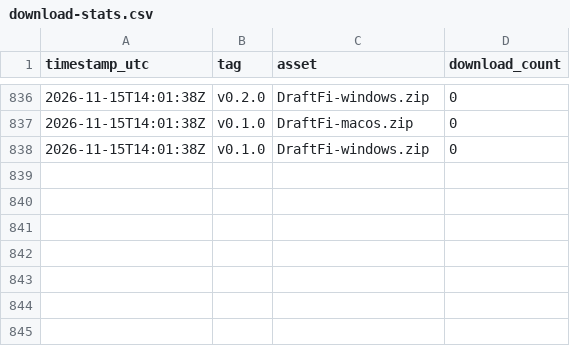
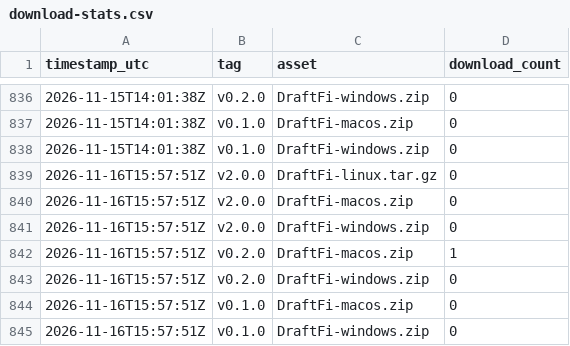
Before and after one commit to arcwel/draftfi, a CSV file: download-stats.csv, drawn as a sheet; only a part is shown, gaps mark what is left out; the diff names each change by its address in the sheet, - before the commit and + after, or states it on an @@ line.

Commit message:
chore: snapshot release download counts [skip ci]

```diff
--- a/download-stats.csv
+++ b/download-stats.csv
+row 839: 2026-11-16T15:57:51Z | v2.0.0 | DraftFi-linux.tar.gz | 0
+row 840: 2026-11-16T15:57:51Z | v2.0.0 | DraftFi-macos.zip | 0
+row 841: 2026-11-16T15:57:51Z | v2.0.0 | DraftFi-windows.zip | 0
+row 842: 2026-11-16T15:57:51Z | v0.2.0 | DraftFi-macos.zip | 1
+row 843: 2026-11-16T15:57:51Z | v0.2.0 | DraftFi-windows.zip | 0
+row 844: 2026-11-16T15:57:51Z | v0.1.0 | DraftFi-macos.zip | 0
+row 845: 2026-11-16T15:57:51Z | v0.1.0 | DraftFi-windows.zip | 0
```
